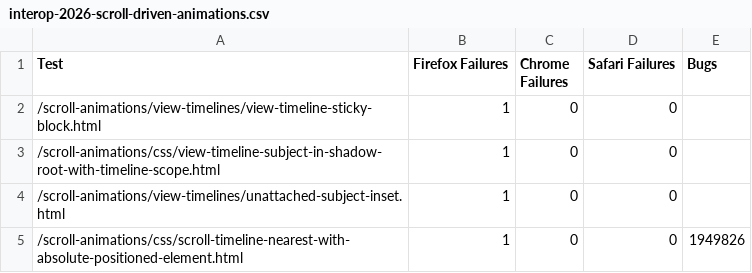
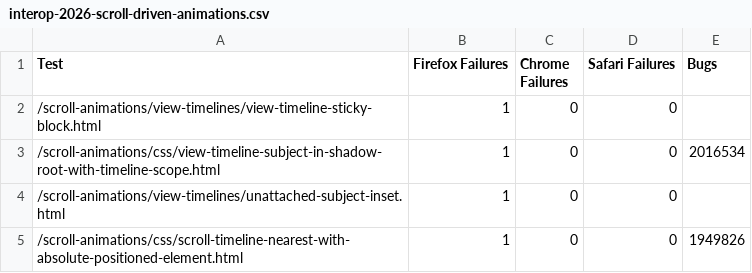
Before and after one commit to jgraham/arewewptyet, a CSV file: docs/interop-2026/interop-2026-scroll-driven-animations.csv, drawn as a sheet; only a part is shown.

Commit message:
Update data

```diff
--- a/docs/interop-2026/interop-2026-scroll-driven-animations.csv
+++ b/docs/interop-2026/interop-2026-scroll-driven-animations.csv
@@ -2,3 +2,3 @@
 "/scroll-animations/view-timelines/view-timeline-sticky-block.html",1,0,0,""
-"/scroll-animations/css/view-timeline-subject-in-shadow-root-with-timeline-scope.html",1,0,0,""
+"/scroll-animations/css/view-timeline-subject-in-shadow-root-with-timeline-scope.html",1,0,0,2016534
 "/scroll-animations/view-timelines/unattached-subject-inset.html",1,0,0,""
```
